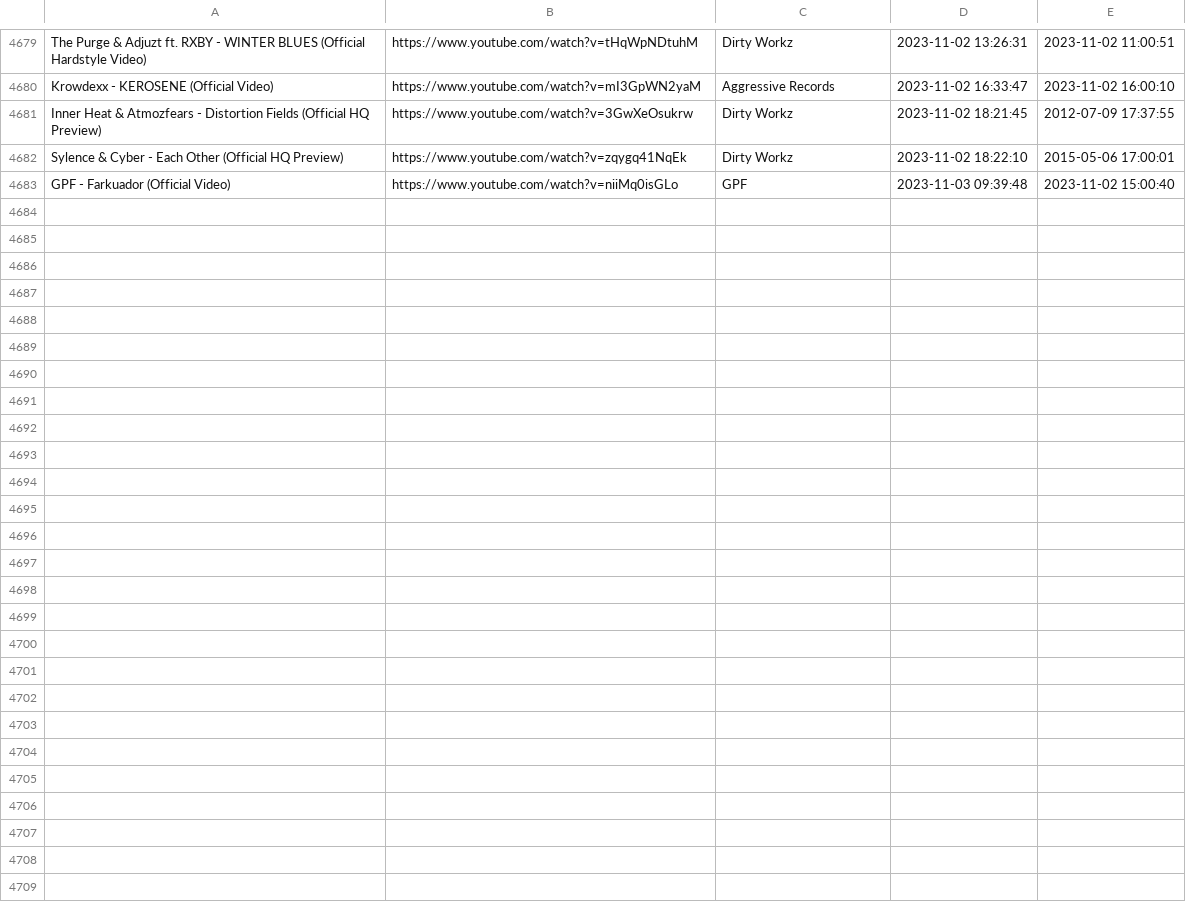
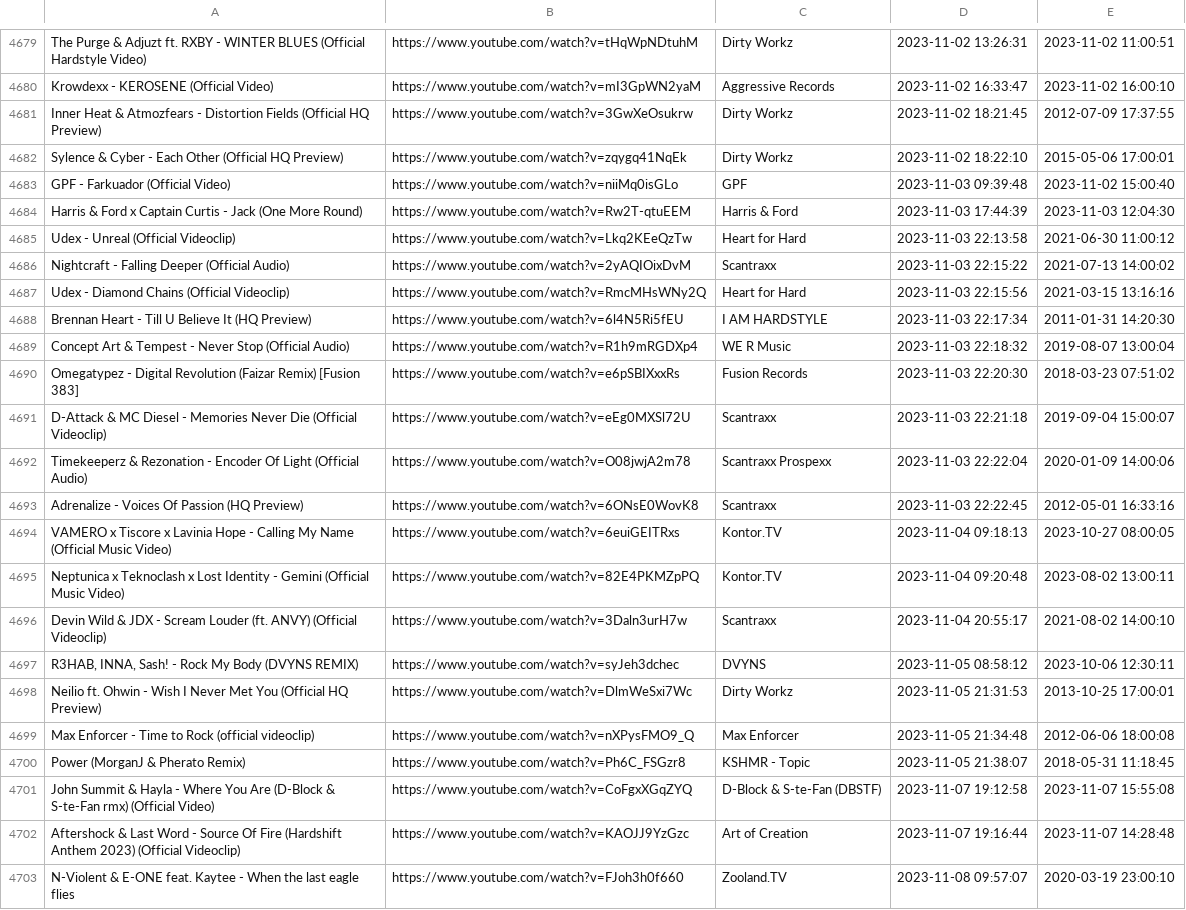
Before and after one commit to kusti420/BestSongsOfAllTime, a CSV file: CSV/playlist.csv, drawn as a sheet; only a part is shown, gaps mark what is left out; the diff covers the shown part only.

Commit message:
idk

```diff
--- a/CSV/playlist.csv
+++ b/CSV/playlist.csv
@@ -4683 +4683,21 @@ Sylence & Cyber - Each Other (Official HQ Preview),https://www.youtube.com/watch
 GPF - Farkuador (Official Video),https://www.youtube.com/watch?v=niiMq0isGLo,GPF,2023-11-03 09:39:48,2023-11-02 15:00:40
+Harris & Ford x Captain Curtis - Jack (One More Round),https://www.youtube.com/watch?v=Rw2T-qtuEEM,Harris & Ford,2023-11-03 17:44:39,2023-11-03 12:04:30
+Udex - Unreal (Official Videoclip),https://www.youtube.com/watch?v=Lkq2KEeQzTw,Heart for Hard,2023-11-03 22:13:58,2021-06-30 11:00:12
+Nightcraft - Falling Deeper (Official Audio),https://www.youtube.com/watch?v=2yAQIOixDvM,Scantraxx,2023-11-03 22:15:22,2021-07-13 14:00:02
+Udex - Diamond Chains (Official Videoclip),https://www.youtube.com/watch?v=RmcMHsWNy2Q,Heart for Hard,2023-11-03 22:15:56,2021-03-15 13:16:16
+Brennan Heart - Till U Believe It (HQ Preview),https://www.youtube.com/watch?v=6l4N5Ri5fEU,I AM HARDSTYLE,2023-11-03 22:17:34,2011-01-31 14:20:30
+Concept Art & Tempest - Never Stop (Official Audio),https://www.youtube.com/watch?v=R1h9mRGDXp4,WE R Music,2023-11-03 22:18:32,2019-08-07 13:00:04
+Omegatypez - Digital Revolution (Faizar Remix) [Fusion 383],https://www.youtube.com/watch?v=e6pSBIXxxRs,Fusion Records,2023-11-03 22:20:30,2018-03-23 07:51:02
+D-Attack & MC Diesel - Memories Never Die (Official Videoclip),https://www.youtube.com/watch?v=eEg0MXSl72U,Scantraxx,2023-11-03 22:21:18,2019-09-04 15:00:07
+Timekeeperz & Rezonation - Encoder Of Light (Official Audio),https://www.youtube.com/watch?v=O08jwjA2m78,Scantraxx Prospexx,2023-11-03 22:22:04,2020-01-09 14:00:06
+Adrenalize - Voices Of Passion (HQ Preview),https://www.youtube.com/watch?v=6ONsE0WovK8,Scantraxx,2023-11-03 22:22:45,2012-05-01 16:33:16
+VAMERO x Tiscore x Lavinia Hope - Calling My Name (Official Music Video),https://www.youtube.com/watch?v=6euiGEITRxs,Kontor.TV,2023-11-04 09:18:13,2023-10-27 08:00:05
+Neptunica x Teknoclash x Lost Identity - Gemini (Official Music Video),https://www.youtube.com/watch?v=82E4PKMZpPQ,Kontor.TV,2023-11-04 09:20:48,2023-08-02 13:00:11
+Devin Wild & JDX - Scream Louder (ft. ANVY) (Official Videoclip),https://www.youtube.com/watch?v=3Daln3urH7w,Scantraxx,2023-11-04 20:55:17,2021-08-02 14:00:10
+"R3HAB, INNA, Sash! - Rock My Body (DVYNS REMIX)",https://www.youtube.com/watch?v=syJeh3dchec,DVYNS ,2023-11-05 08:58:12,2023-10-06 12:30:11
+Neilio ft. Ohwin - Wish I Never Met You (Official HQ Preview),https://www.youtube.com/watch?v=DlmWeSxi7Wc,Dirty Workz,2023-11-05 21:31:53,2013-10-25 17:00:01
+Max Enforcer - Time to Rock (official videoclip),https://www.youtube.com/watch?v=nXPysFMO9_Q,Max Enforcer,2023-11-05 21:34:48,2012-06-06 18:00:08
+Power (MorganJ & Pherato Remix),https://www.youtube.com/watch?v=Ph6C_FSGzr8,KSHMR - Topic,2023-11-05 21:38:07,2018-05-31 11:18:45
+John Summit & Hayla - Where You Are (D-Block & S-te-Fan rmx) (Official Video),https://www.youtube.com/watch?v=CoFgxXGqZYQ,D-Block & S-te-Fan (DBSTF),2023-11-07 19:12:58,2023-11-07 15:55:08
+Aftershock & Last Word - Source Of Fire (Hardshift Anthem 2023) (Official Videoclip),https://www.youtube.com/watch?v=KAOJJ9YzGzc,Art of Creation,2023-11-07 19:16:44,2023-11-07 14:28:48
+N-Violent & E-ONE feat. Kaytee - When the last eagle flies,https://www.youtube.com/watch?v=FJoh3h0f660,Zooland.TV,2023-11-08 09:57:07,2020-03-19 23:00:10
```
Also changed, not shown: 20 added rows elsewhere in this file.
